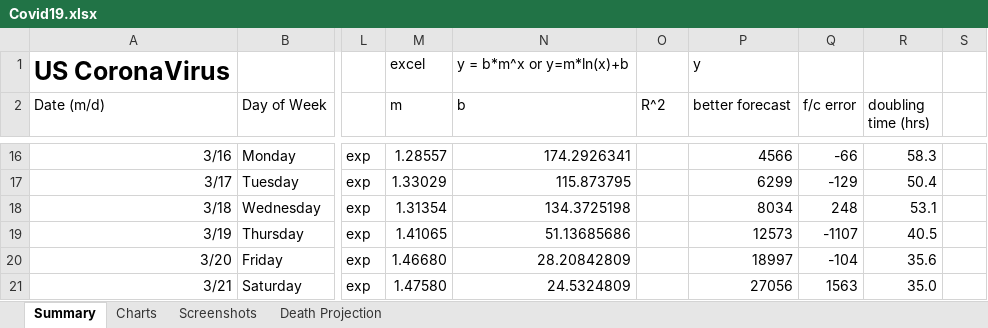
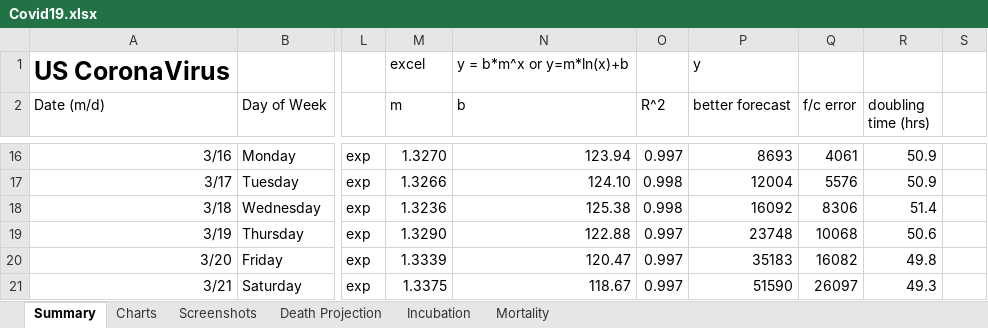
Before and after one commit to RichardPellessier/Covid-tracker, an Excel workbook: Covid19.xlsx, sheet Summary, drawn as a sheet; only a part is shown, gaps mark what is left out; values as stored, in another font and other column widths than the file's, no borders; charts and pictures not drawn; the diff covers the shown part only; the diff names each change by its address in the sheet, - before the commit and + after, or states it on an @@ line.

```diff
--- a/Covid19.xlsx (sheet Summary)
+++ b/Covid19.xlsx (sheet Summary)
+sheet tab: Incubation
+sheet tab: Mortality
-M16 (m): 1.28557
+M16 (m): 1.3270
-N16 (b): 174.2926341
+N16 (b): 123.94
-O16 (R^2): (empty)
+O16 (R^2): 0.997
-P16 (better forecast): 4566
+P16 (better forecast): 8693
-Q16 (f/c error): -66
+Q16 (f/c error): 4061
-R16 (doubling time (hrs)): 58.3
+R16 (doubling time (hrs)): 50.9
-M17 (m): 1.33029
+M17 (m): 1.3266
-N17 (b): 115.873795
+N17 (b): 124.10
-O17:O18 (R^2): (empty)
+O17:O18 (R^2): 0.998
-P17 (better forecast): 6299
+P17 (better forecast): 12004
-Q17 (f/c error): -129
+Q17 (f/c error): 5576
-R17 (doubling time (hrs)): 50.4
+R17 (doubling time (hrs)): 50.9
-M18 (m): 1.31354
+M18 (m): 1.3236
-N18 (b): 134.3725198
+N18 (b): 125.38
-P18 (better forecast): 8034
+P18 (better forecast): 16092
-Q18 (f/c error): 248
+Q18 (f/c error): 8306
-R18 (doubling time (hrs)): 53.1
+R18 (doubling time (hrs)): 51.4
-M19 (m): 1.41065
+M19 (m): 1.3290
-N19 (b): 51.13685686
+N19 (b): 122.88
-O19:O21 (R^2): (empty)
+O19:O21 (R^2): 0.997
-P19 (better forecast): 12573
+P19 (better forecast): 23748
-Q19 (f/c error): -1107
+Q19 (f/c error): 10068
-R19 (doubling time (hrs)): 40.5
+R19 (doubling time (hrs)): 50.6
-M20 (m): 1.46680
+M20 (m): 1.3339
-N20 (b): 28.20842809
+N20 (b): 120.47
-P20 (better forecast): 18997
+P20 (better forecast): 35183
-Q20 (f/c error): -104
+Q20 (f/c error): 16082
-R20 (doubling time (hrs)): 35.6
+R20 (doubling time (hrs)): 49.8
-M21 (m): 1.47580
+M21 (m): 1.3375
-N21 (b): 24.5324809
+N21 (b): 118.67
-P21 (better forecast): 27056
+P21 (better forecast): 51590
-Q21 (f/c error): 1563
+Q21 (f/c error): 26097
-R21 (doubling time (hrs)): 35.0
+R21 (doubling time (hrs)): 49.3
```
Also changed, not shown: 263 edited cells and cell formats elsewhere in this sheet, sheet Death Projection, charts or pictures, 1 other file.
